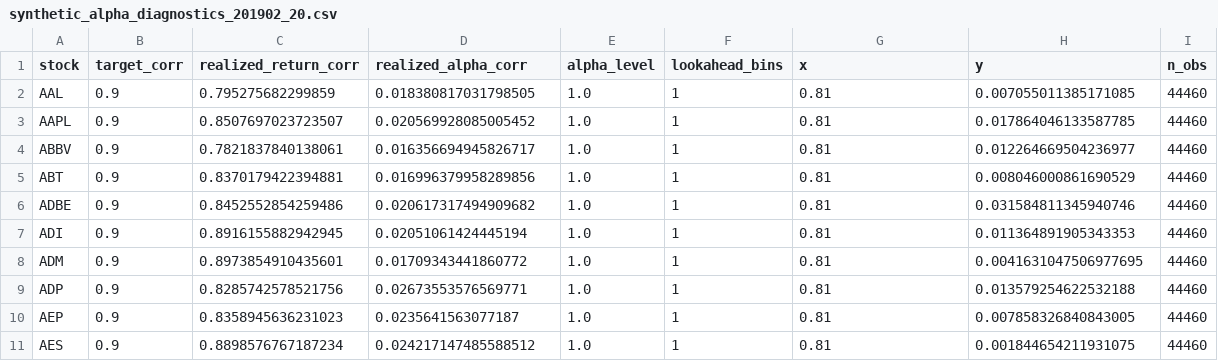
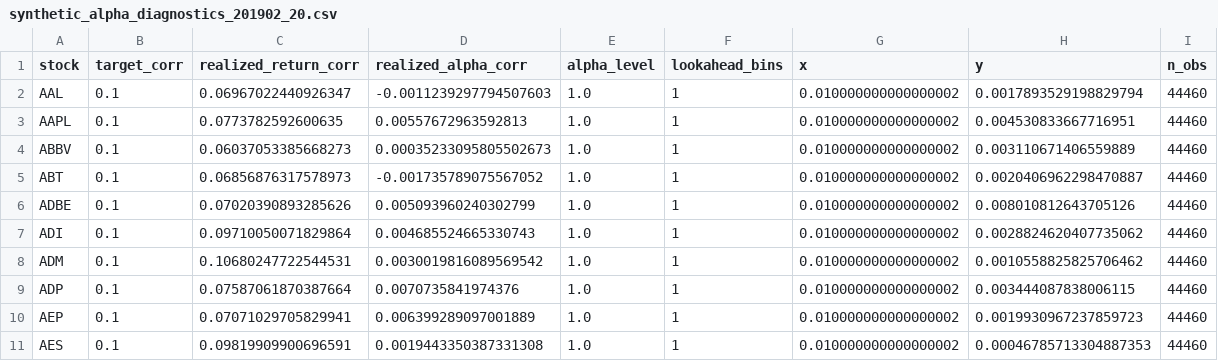
Before and after one commit to raphdlfrg/Quant_Trading_Price_Impact, a CSV file: data/synthetic_alpha_diagnostics_201902_20.csv, drawn as a sheet; only a part is shown; the diff covers the shown part only.

Commit message:
Change rho to 0.1 and fix on plot_synthetic_alpha_decay

```diff
--- a/data/synthetic_alpha_diagnostics_201902_20.csv
+++ b/data/synthetic_alpha_diagnostics_201902_20.csv
@@ -1,11 +1,11 @@
 stock,target_corr,realized_return_corr,realized_alpha_corr,alpha_level,lookahead_bins,x,y,n_obs
-AAL,0.9,0.795275682299859,0.018380817031798505,1.0,1,0.81,0.007055011385171085,44460
-AAPL,0.9,0.8507697023723507,0.020569928085005452,1.0,1,0.81,0.017864046133587785,44460
-ABBV,0.9,0.7821837840138061,0.016356694945826717,1.0,1,0.81,0.012264669504236977,44460
-ABT,0.9,0.8370179422394881,0.016996379958289856,1.0,1,0.81,0.008046000861690529,44460
-ADBE,0.9,0.8452552854259486,0.020617317494909682,1.0,1,0.81,0.031584811345940746,44460
-ADI,0.9,0.8916155882942945,0.02051061424445194,1.0,1,0.81,0.011364891905343353,44460
-ADM,0.9,0.8973854910435601,0.01709343441860772,1.0,1,0.81,0.0041631047506977695,44460
-ADP,0.9,0.8285742578521756,0.02673553576569771,1.0,1,0.81,0.013579254622532188,44460
-AEP,0.9,0.8358945636231023,0.0235641563077187,1.0,1,0.81,0.007858326840843005,44460
-AES,0.9,0.8898576767187234,0.024217147485588512,1.0,1,0.81,0.001844654211931075,44460
+AAL,0.1,0.06967022440926347,-0.0011239297794507603,1.0,1,0.010000000000000002,0.0017893529198829794,44460
+AAPL,0.1,0.0773782592600635,0.00557672963592813,1.0,1,0.010000000000000002,0.004530833667716951,44460
+ABBV,0.1,0.06037053385668273,0.00035233095805502673,1.0,1,0.010000000000000002,0.003110671406559889,44460
+ABT,0.1,0.06856876317578973,-0.001735789075567052,1.0,1,0.010000000000000002,0.0020406962298470887,44460
+ADBE,0.1,0.07020390893285626,0.005093960240302799,1.0,1,0.010000000000000002,0.008010812643705126,44460
+ADI,0.1,0.09710050071829864,0.004685524665330743,1.0,1,0.010000000000000002,0.0028824620407735062,44460
+ADM,0.1,0.10680247722544531,0.0030019816089569542,1.0,1,0.010000000000000002,0.0010558825825706462,44460
+ADP,0.1,0.07587061870387664,0.0070735841974376,1.0,1,0.010000000000000002,0.003444087838006115,44460
+AEP,0.1,0.07071029705829941,0.006399289097001889,1.0,1,0.010000000000000002,0.0019930967237859723,44460
+AES,0.1,0.09819909900696591,0.0019443350387331308,1.0,1,0.010000000000000002,0.00046785713304887353,44460
```
Also changed, not shown: 50 edited cells elsewhere in this file, data/synthetic_alpha_params_201901_train_20.csv, 3 other files.
